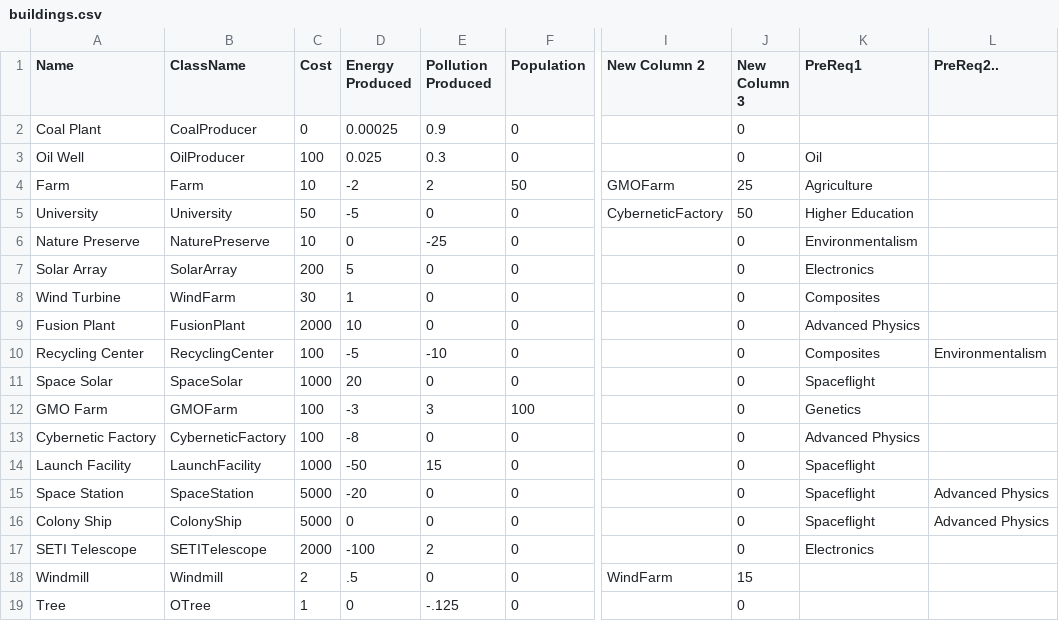
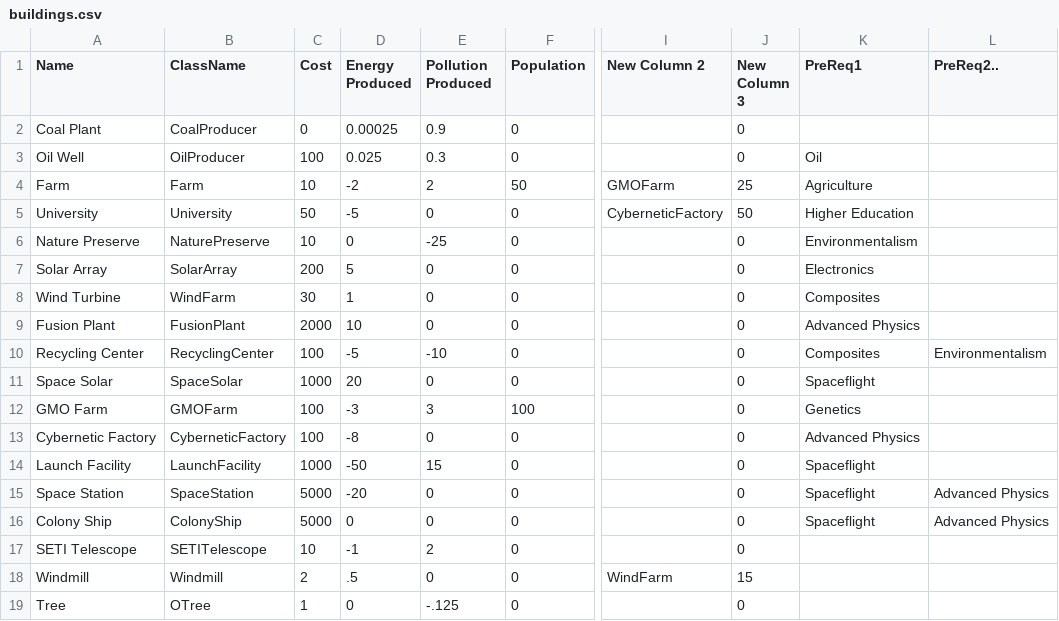
Before and after one commit to jackmott/solescape, a CSV file: Assets/Resources/buildings.csv, drawn as a sheet; only a part is shown, gaps mark what is left out; the diff names each change by its address in the sheet, - before the commit and + after, or states it on an @@ line.

Commit message:
space buildings supply facility logic

```diff
--- a/Assets/Resources/buildings.csv
+++ b/Assets/Resources/buildings.csv
-C17 (Cost): 2000
+C17 (Cost): 10
-D17 (Energy Produced): -100
+D17 (Energy Produced): -1
-K17 (PreReq1): Electronics
+K17 (PreReq1): (empty)
```
Also changed, not shown: Assets/Resources/planets.csv, 40 other files.
